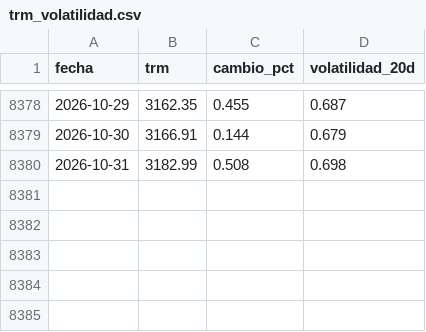
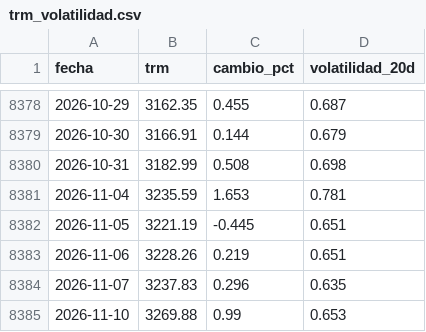
Before and after one commit to KevinMoya200/trm-colombia-pipeline, a CSV file: output/trm_volatilidad.csv, drawn as a sheet; only a part is shown, gaps mark what is left out; the diff names each change by its address in the sheet, - before the commit and + after, or states it on an @@ line.

```diff
--- a/output/trm_volatilidad.csv
+++ b/output/trm_volatilidad.csv
+row 8381: 2026-11-04 | 3235.59 | 1.653 | 0.781
+row 8382: 2026-11-05 | 3221.19 | -0.445 | 0.651
+row 8383: 2026-11-06 | 3228.26 | 0.219 | 0.651
+row 8384: 2026-11-07 | 3237.83 | 0.296 | 0.635
+row 8385: 2026-11-10 | 3269.88 | 0.99 | 0.653
```
Also changed, not shown: output/trm_mensual.csv, 3 other files.
